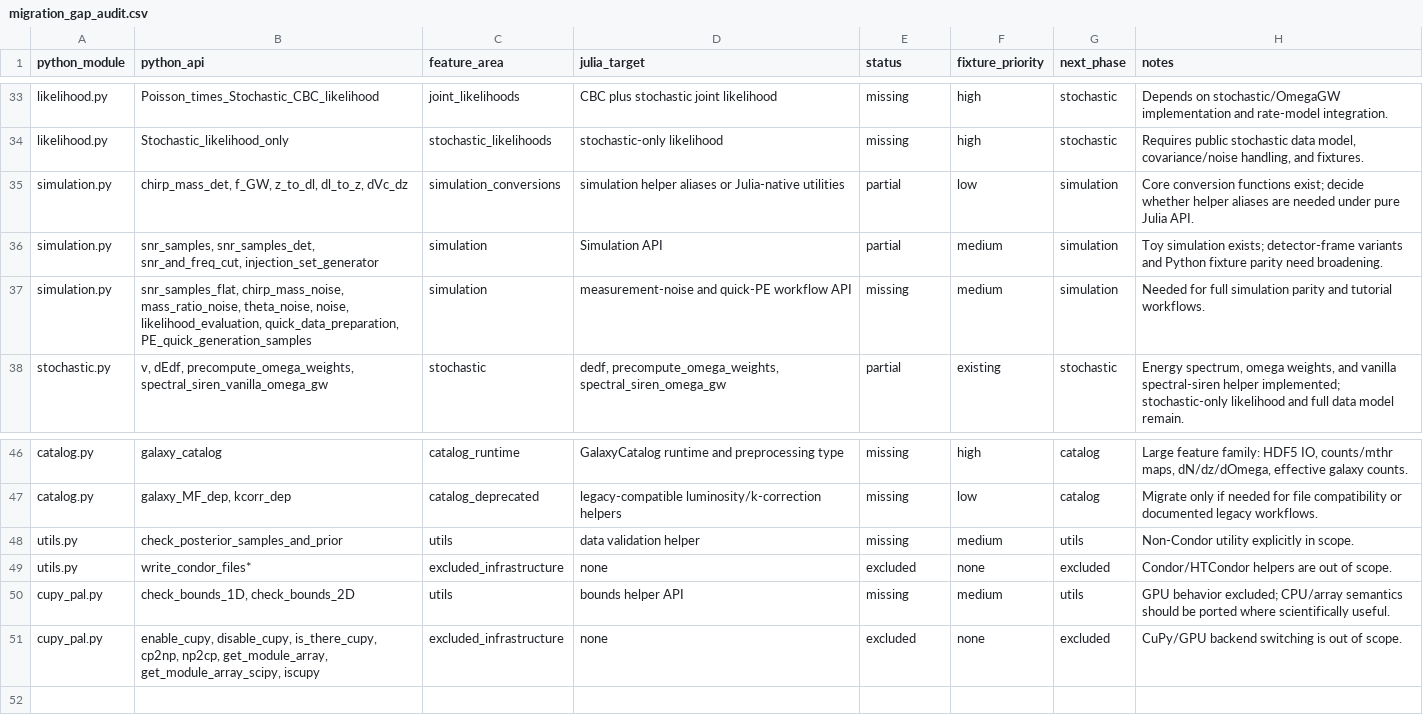
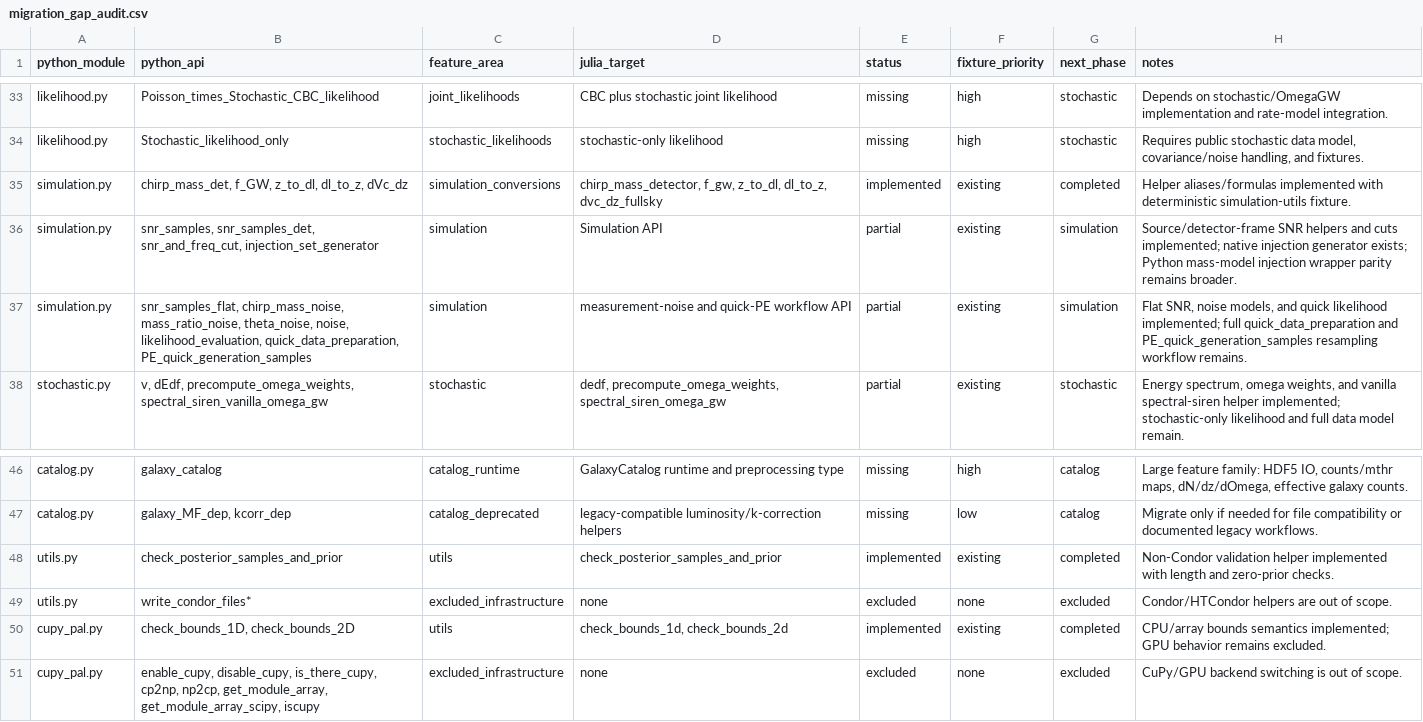
Before and after one commit to zuchengchen/Icarogw.jl, a CSV file: docs/migration_gap_audit.csv, drawn as a sheet; only a part is shown, gaps mark what is left out.

Commit message:
Implement simulation and utility parity helpers

```diff
--- a/docs/migration_gap_audit.csv
+++ b/docs/migration_gap_audit.csv
@@ -34,5 +34,5 @@ likelihood.py,Poisson_times_Stochastic_CBC_likelihood,joint_likelihoods,"CBC plu
 likelihood.py,Stochastic_likelihood_only,stochastic_likelihoods,"stochastic-only likelihood",missing,high,stochastic,"Requires public stochastic data model, covariance/noise handling, and fixtures."
-simulation.py,"chirp_mass_det, f_GW, z_to_dl, dl_to_z, dVc_dz",simulation_conversions,"simulation helper aliases or Julia-native utilities",partial,low,simulation,"Core conversion functions exist; decide whether helper aliases are needed under pure Julia API."
-simulation.py,"snr_samples, snr_samples_det, snr_and_freq_cut, injection_set_generator",simulation,Simulation API,partial,medium,simulation,"Toy simulation exists; detector-frame variants and Python fixture parity need broadening."
-simulation.py,"snr_samples_flat, chirp_mass_noise, mass_ratio_noise, theta_noise, noise, likelihood_evaluation, quick_data_preparation, PE_quick_generation_samples",simulation,"measurement-noise and quick-PE workflow API",missing,medium,simulation,"Needed for full simulation parity and tutorial workflows."
+simulation.py,"chirp_mass_det, f_GW, z_to_dl, dl_to_z, dVc_dz",simulation_conversions,"chirp_mass_detector, f_gw, z_to_dl, dl_to_z, dvc_dz_fullsky",implemented,existing,completed,"Helper aliases/formulas implemented with deterministic simulation-utils fixture."
+simulation.py,"snr_samples, snr_samples_det, snr_and_freq_cut, injection_set_generator",simulation,Simulation API,partial,existing,simulation,"Source/detector-frame SNR helpers and cuts implemented; native injection generator exists; Python mass-model injection wrapper parity remains broader."
+simulation.py,"snr_samples_flat, chirp_mass_noise, mass_ratio_noise, theta_noise, noise, likelihood_evaluation, quick_data_preparation, PE_quick_generation_samples",simulation,"measurement-noise and quick-PE workflow API",partial,existing,simulation,"Flat SNR, noise models, and quick likelihood implemented; full quick_data_preparation and PE_quick_generation_samples resampling workflow remains."
 stochastic.py,"v, dEdf, precompute_omega_weights, spectral_siren_vanilla_omega_gw",stochastic,"dedf, precompute_omega_weights, spectral_siren_omega_gw",partial,existing,stochastic,"Energy spectrum, omega weights, and vanilla spectral-siren helper implemented; stochastic-only likelihood and full data model remain."
@@ -47,5 +47,5 @@ catalog.py,galaxy_catalog,catalog_runtime,"GalaxyCatalog runtime and preprocessi
 catalog.py,"galaxy_MF_dep, kcorr_dep",catalog_deprecated,"legacy-compatible luminosity/k-correction helpers",missing,low,catalog,"Migrate only if needed for file compatibility or documented legacy workflows."
-utils.py,check_posterior_samples_and_prior,utils,"data validation helper",missing,medium,utils,"Non-Condor utility explicitly in scope."
+utils.py,check_posterior_samples_and_prior,utils,check_posterior_samples_and_prior,implemented,existing,completed,"Non-Condor validation helper implemented with length and zero-prior checks."
 utils.py,write_condor_files*,excluded_infrastructure,none,excluded,none,excluded,"Condor/HTCondor helpers are out of scope."
-cupy_pal.py,"check_bounds_1D, check_bounds_2D",utils,"bounds helper API",missing,medium,utils,"GPU behavior excluded; CPU/array semantics should be ported where scientifically useful."
+cupy_pal.py,"check_bounds_1D, check_bounds_2D",utils,"check_bounds_1d, check_bounds_2d",implemented,existing,completed,"CPU/array bounds semantics implemented; GPU behavior remains excluded."
 cupy_pal.py,"enable_cupy, disable_cupy, is_there_cupy, cp2np, np2cp, get_module_array, get_module_array_scipy, iscupy",excluded_infrastructure,none,excluded,none,excluded,"CuPy/GPU backend switching is out of scope."
```
Also changed, not shown: 10 other files.
